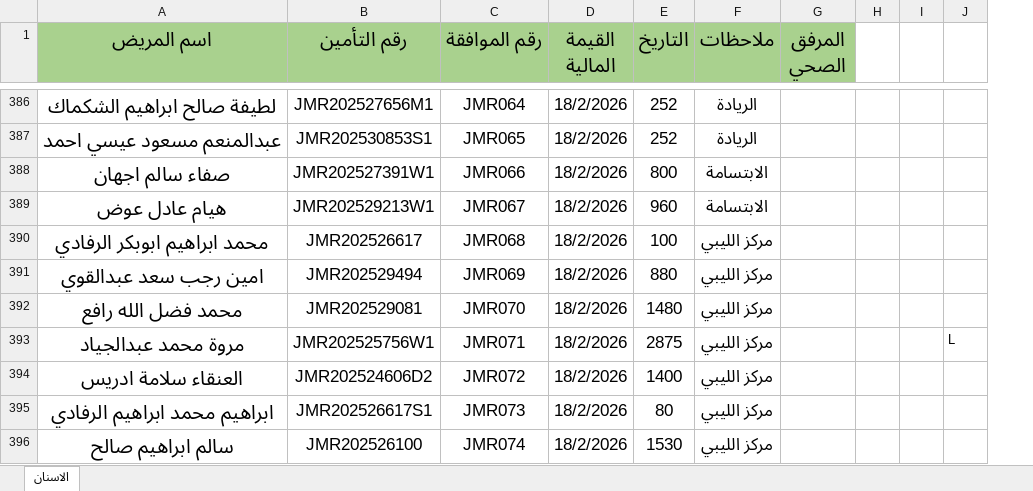
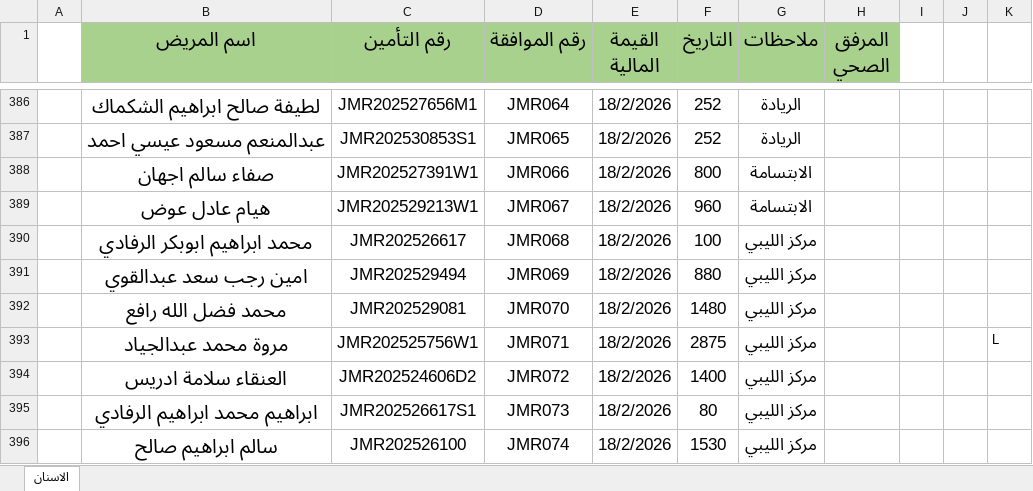
Before and after one commit to OmarAfoshAhmad/wahda_websit, an Excel workbook: خصومات الاسنان - Copy.xlsx, sheet الاسنان, drawn as a sheet; only a part is shown, gaps mark what is left out; values as stored, in another font and other column widths than the file's, no borders; table styles not drawn; removed rows and columns are numbered as before the commit, all else as after; the diff covers the shown part only; the diff names each change by its address in the sheet, - before the commit and + after, or states it on an @@ line.

```diff
--- a/خصومات الاسنان - Copy.xlsx (sheet الاسنان)
+++ b/خصومات الاسنان - Copy.xlsx (sheet الاسنان)
+column A, empty
-column H, empty
+column K, row 393: L
-J393: L
+J393: (empty)
```
Also changed, not shown: 30 removed rows, 44 edited cells and cell formats elsewhere in this sheet, خصومات الاسنان - مطابقة المرافق.xlsx, 35 other files.
